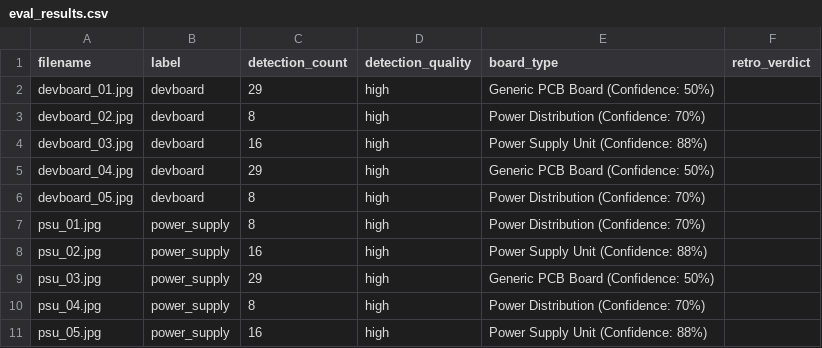
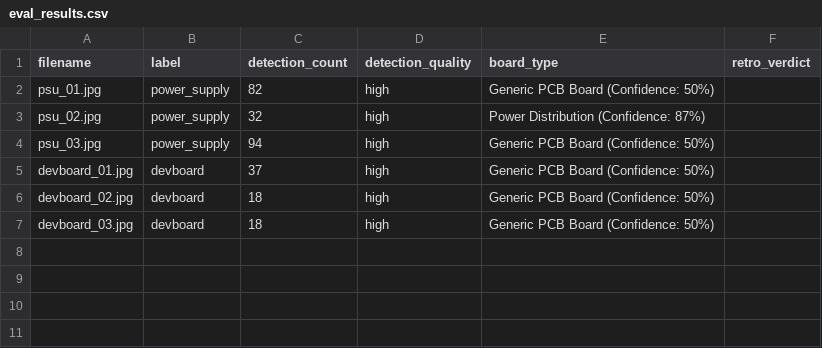
Before and after one commit to Spectating101/hardware-splicer, a CSV file: eval_results.csv, drawn as a sheet.

```diff
--- a/eval_results.csv
+++ b/eval_results.csv
@@ -1,11 +1,7 @@
 filename,label,detection_count,detection_quality,board_type,retro_verdict
-devboard_01.jpg,devboard,29,high,Generic PCB Board (Confidence: 50%),
-devboard_02.jpg,devboard,8,high,Power Distribution (Confidence: 70%),
-devboard_03.jpg,devboard,16,high,Power Supply Unit (Confidence: 88%),
-devboard_04.jpg,devboard,29,high,Generic PCB Board (Confidence: 50%),
-devboard_05.jpg,devboard,8,high,Power Distribution (Confidence: 70%),
-psu_01.jpg,power_supply,8,high,Power Distribution (Confidence: 70%),
-psu_02.jpg,power_supply,16,high,Power Supply Unit (Confidence: 88%),
-psu_03.jpg,power_supply,29,high,Generic PCB Board (Confidence: 50%),
-psu_04.jpg,power_supply,8,high,Power Distribution (Confidence: 70%),
-psu_05.jpg,power_supply,16,high,Power Supply Unit (Confidence: 88%),
+psu_01.jpg,power_supply,82,high,Generic PCB Board (Confidence: 50%),
+psu_02.jpg,power_supply,32,high,Power Distribution (Confidence: 87%),
+psu_03.jpg,power_supply,94,high,Generic PCB Board (Confidence: 50%),
+devboard_01.jpg,devboard,37,high,Generic PCB Board (Confidence: 50%),
+devboard_02.jpg,devboard,18,high,Generic PCB Board (Confidence: 50%),
+devboard_03.jpg,devboard,18,high,Generic PCB Board (Confidence: 50%),
```
Also changed, not shown: 7 other files.
